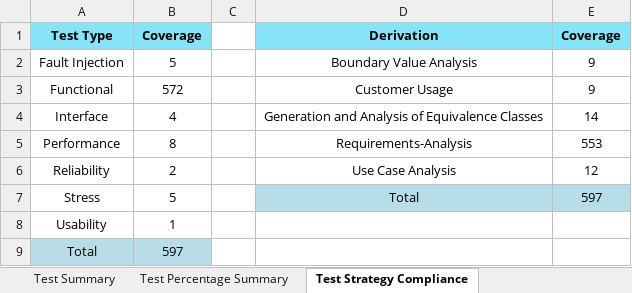
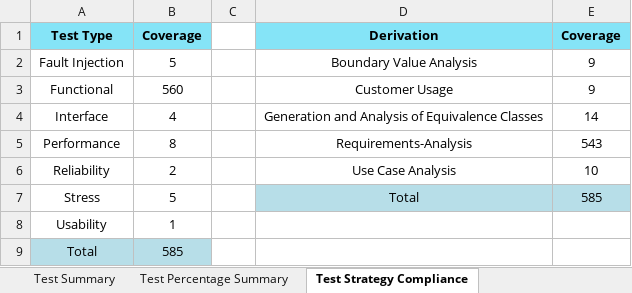
Before and after one commit to TexasInstruments/mcupsdk-core, an Excel workbook: docs/am261x/am261x_som_testreport.xlsx, sheet Test Strategy Compliance, drawn as a sheet; values as stored, in another font and other column widths than the file's, no borders; the diff names each change by its address in the sheet, - before the commit and + after, or states it on an @@ line.

```diff
--- a/docs/am261x/am261x_som_testreport.xlsx (sheet Test Strategy Compliance)
+++ b/docs/am261x/am261x_som_testreport.xlsx (sheet Test Strategy Compliance)
-B3: 572
+B3: 560
-E5: 553
+E5: 543
-E6: 12
+E6: 10
-E7: 597
+E7: 585
-B9: 597
+B9: 585
```
Also changed, not shown: sheet Test Plan | Execution Report, sheet Test Summary, sheet Test Percentage Summary, sheet Script Input Parameters, sheet Table of Contents, docs/am261x/am261x_lp_testreport.xlsx, docs/am263px/am263px_cc_testreport.xlsx, 9 other files.
